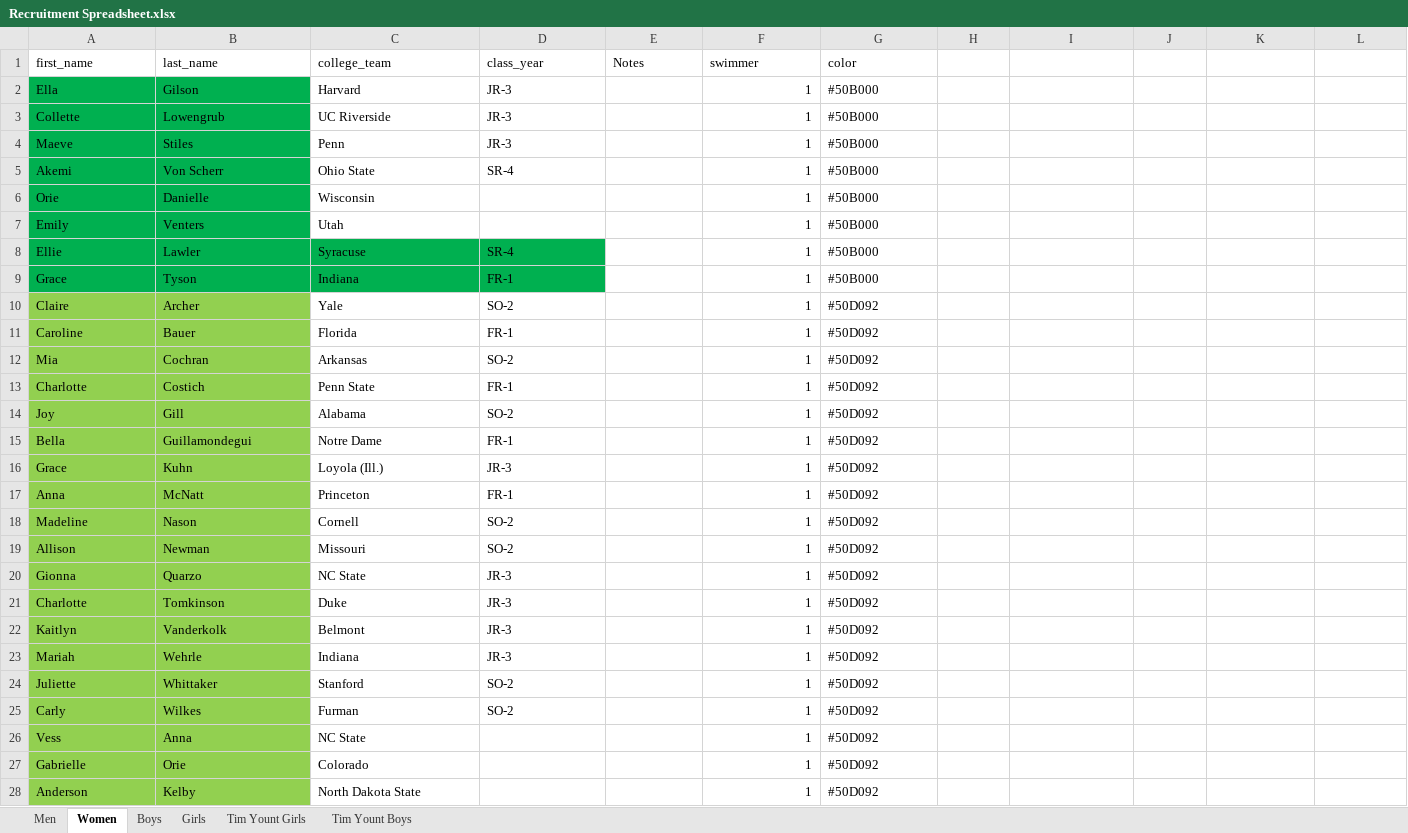
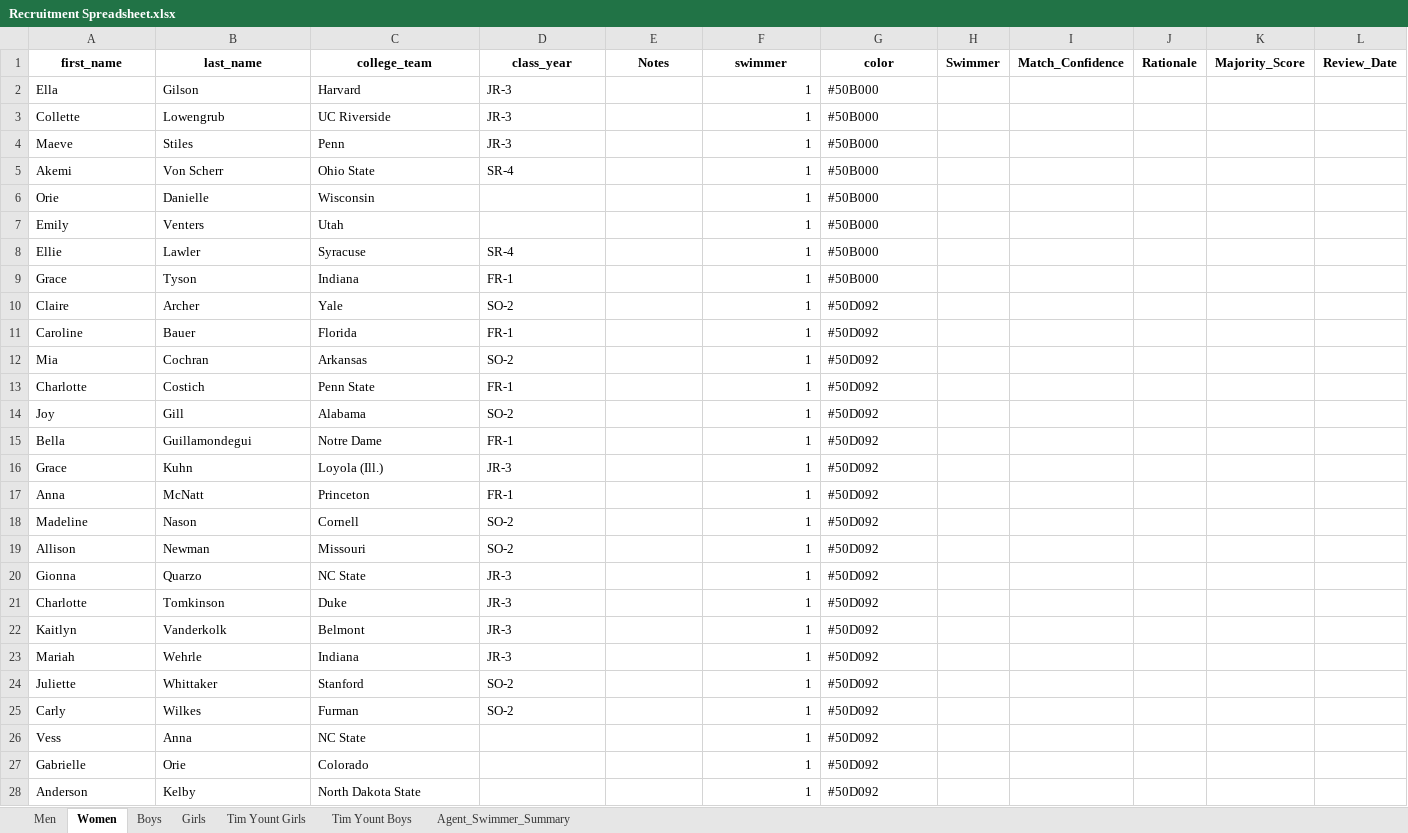
Before and after one commit to jhigh13/tri-recruiting, an Excel workbook: etl/data/Recruitment Spreadsheet.xlsx, sheet Women, drawn as a sheet; only a part is shown; values as stored, in another font and other column widths than the file's, no borders; the diff covers the shown part only; the diff names each change by its address in the sheet, - before the commit and + after, or states it on an @@ line.

```diff
--- a/etl/data/Recruitment Spreadsheet.xlsx (sheet Women)
+++ b/etl/data/Recruitment Spreadsheet.xlsx (sheet Women)
+sheet tab: Agent_Swimmer_Summary
@@ A1:G1 bold: off → on, alignment: left → center @@
-H1: (empty)
+H1: Swimmer
-I1: (empty)
+I1: Match_Confidence
-J1: (empty)
+J1: Rationale
-K1: (empty)
+K1: Majority_Score
-L1: (empty)
+L1: Review_Date
-A2:B7 fill: #00B050
+A2:B7 fill: none
-A8:D9 fill: #00B050
+A8:D9 fill: none
-A10:B28 fill: #92D050
+A10:B28 fill: none
```
Also changed, not shown: 2 edited cells and cell formats elsewhere in this sheet, sheet Men, sheet Tim Yount Boys, sheet Tim Yount Girls, formulas that keep their value, etl/data/Recruitment Spreadsheet Updated.xlsx, 10 other files.
